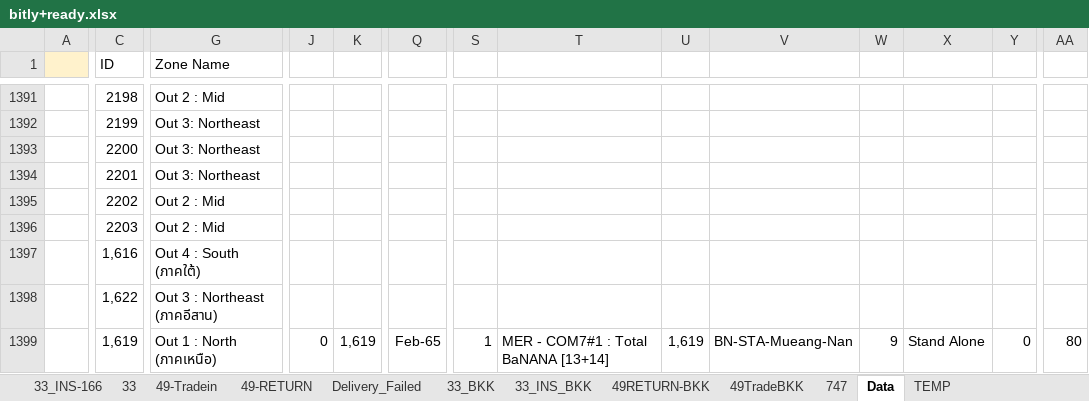
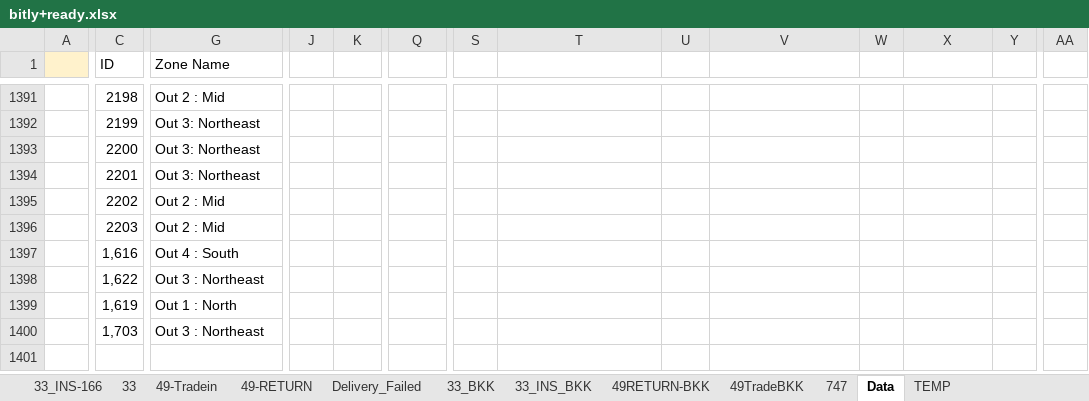
Before and after one commit to famasf1/my-work-python-script, an Excel workbook: bitly+ready.xlsx, sheet Data, drawn as a sheet; only a part is shown, gaps mark what is left out; values as stored, in another font and other column widths than the file's, no borders; rows hold the shown columns only; the diff covers the shown part only; the diff names each change by its address in the sheet, - before the commit and + after, or states it on an @@ line.

```diff
--- a/bitly+ready.xlsx (sheet Data)
+++ b/bitly+ready.xlsx (sheet Data)
-G1397 (Zone Name): Out 4 : South (ภาคใต้)
+G1397 (Zone Name): Out 4 : South
-G1398 (Zone Name): Out 3 : Northeast (ภาคอีสาน)
+G1398 (Zone Name): Out 3 : Northeast
-G1399 (Zone Name): Out 1 : North (ภาคเหนือ)
+G1399 (Zone Name): Out 1 : North
-J1399: 0
+J1399: (empty)
-K1399: 1,619
+K1399: (empty)
-Q1399: Feb-65
+Q1399: (empty)
-S1399: 1
+S1399: (empty)
-T1399: MER - COM7#1 : Total BaNANA [13+14]
+T1399: (empty)
-U1399: 1,619
+U1399: (empty)
-V1399: BN-STA-Mueang-Nan
+V1399: (empty)
-W1399: 9
+W1399: (empty)
-X1399: Stand Alone
+X1399: (empty)
-Y1399: 0
+Y1399: (empty)
-AA1399: 80
+AA1399: (empty)
+row 1400:  | 1,703 | Out 3 : Northeast
```
Also changed, not shown: 52 edited cells elsewhere in this sheet, sheet 49-RETURN, sheet 49-Tradein, sheet Delivery_Failed, sheet 33_INS_BKK, sheet 33_INS-166, sheet 33_BKK, 3 more sheets, 7 other files.
